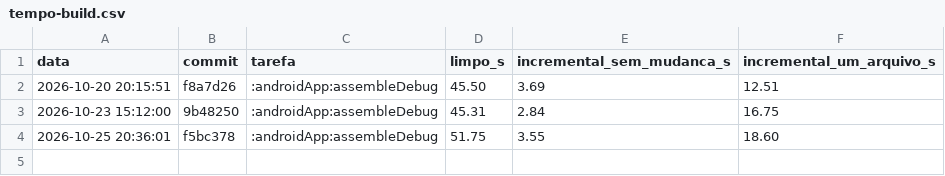
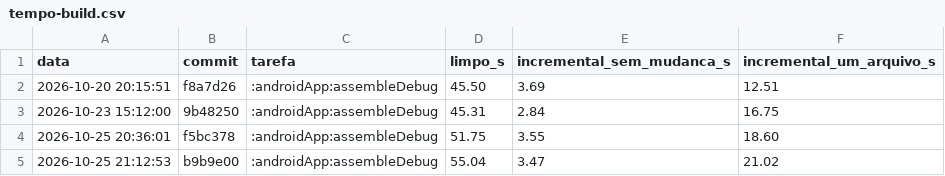
Before and after one commit to emytonton/Rango-Kotlin, a CSV file: docs/medicoes/tempo-build.csv, drawn as a sheet.

```diff
--- a/docs/medicoes/tempo-build.csv
+++ b/docs/medicoes/tempo-build.csv
@@ -4 +4,2 @@ data,commit,tarefa,limpo_s,incremental_sem_mudanca_s,incremental_um_arquivo_s
 2026-10-25 20:36:01,f5bc378,:androidApp:assembleDebug,51.75,3.55,18.60
+2026-10-25 21:12:53,b9b9e00,:androidApp:assembleDebug,55.04,3.47,21.02
```
Also changed, not shown: docs/medicoes/inicializacao-frio.csv, docs/medicoes/tamanho-apk.csv, 1 other file.
